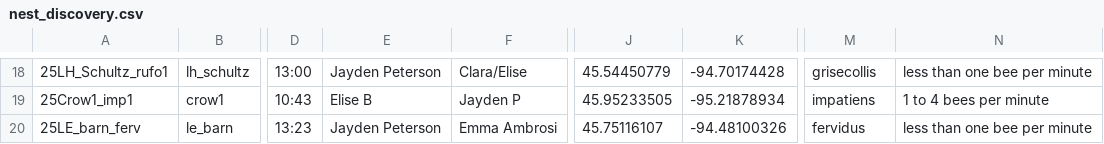
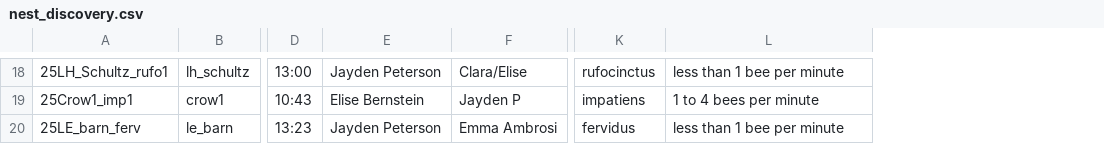
Before and after one commit to elaineceleste/Nest_Quest, a CSV file: nest_discovery.csv, drawn as a sheet; only a part is shown, gaps mark what is left out; removed rows and columns are numbered as before the commit, all else as after; the diff covers the shown part only; the diff names each change by its address in the sheet, - before the commit and + after, or states it on an @@ line.

```diff
--- a/nest_discovery.csv
+++ b/nest_discovery.csv
-column J, rows 18-20: 45.54450779 | 45.95233505 | 45.75116107
-column K, rows 18-20: -94.70174428 | -95.21878934 | -94.48100326
-K18: grisecollis
+K18: rufocinctus
-L18: less than one bee per minute
+L18: less than 1 bee per minute
-E19: Elise B
+E19: Elise Bernstein
-L20: less than one bee per minute
+L20: less than 1 bee per minute
```
Also changed, not shown: 35 edited cells elsewhere in this file, 4 other files.
